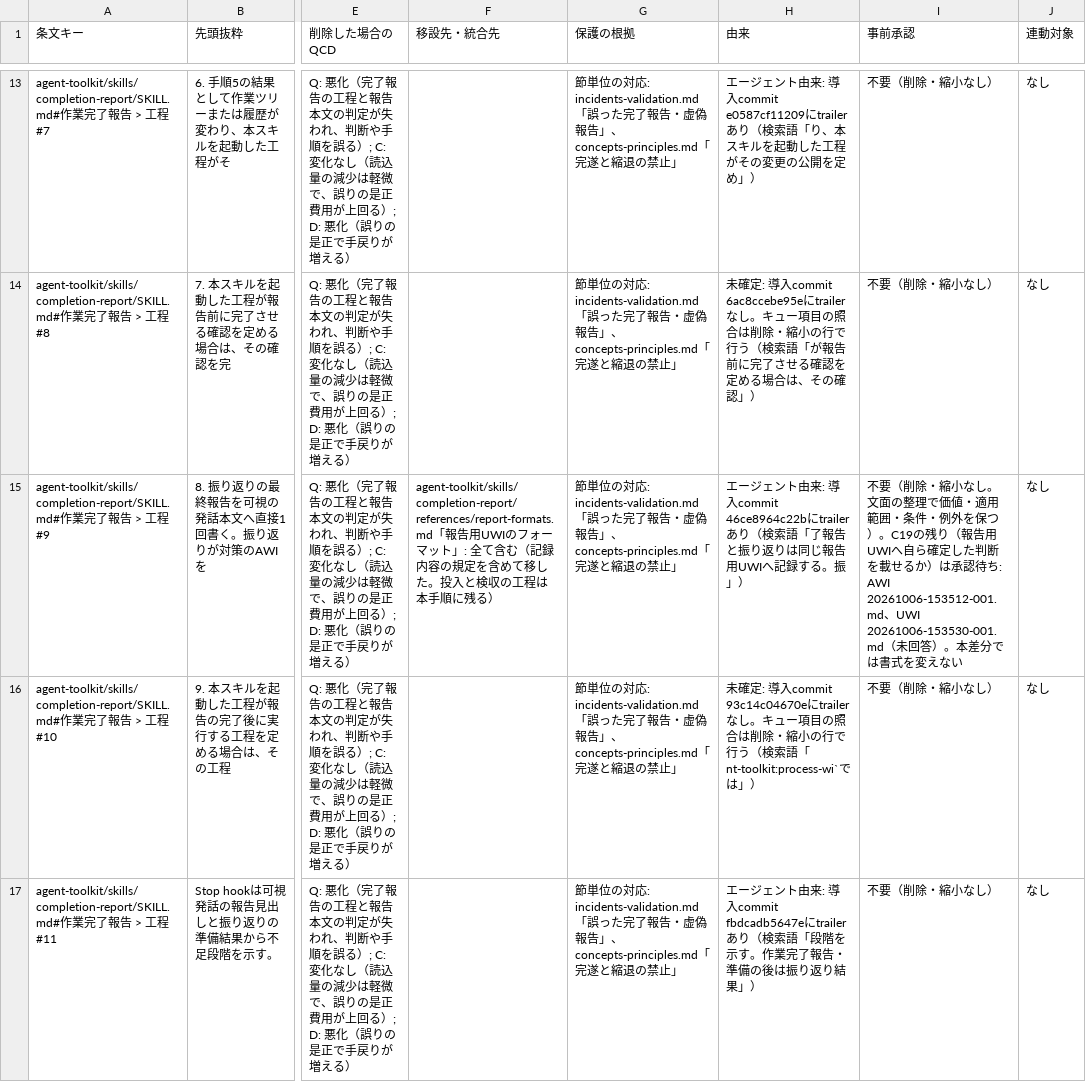
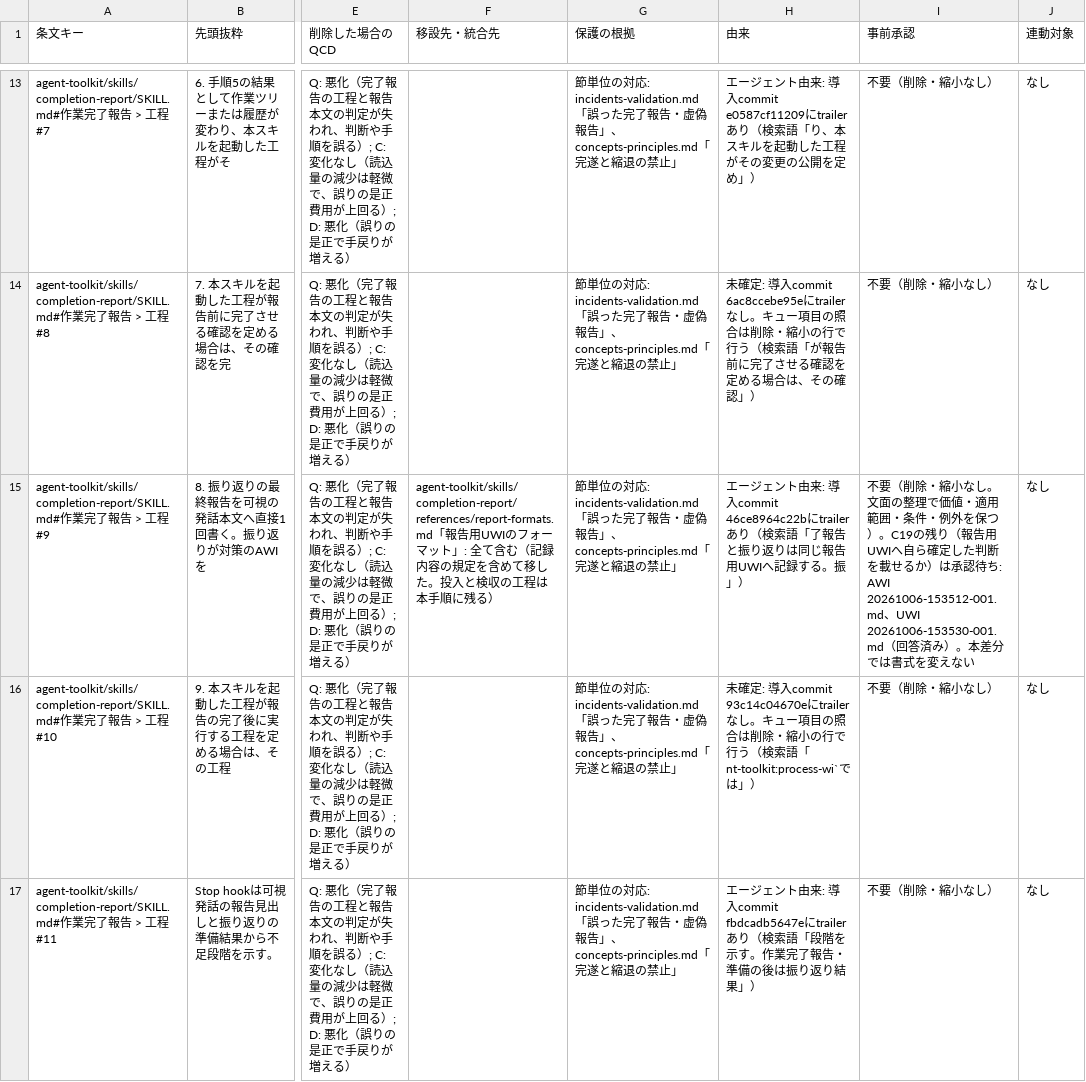
Before and after one commit to ak110/dotfiles, a TSV file: docs/development/norm-restructure/agent-toolkit__skills__completion-report__SKILL.md.tsv, drawn as a sheet; only a part is shown, gaps mark what is left out; the diff names each change by its address in the sheet, - before the commit and + after, or states it on an @@ line.

```diff
--- a/docs/development/norm-restructure/agent-toolkit__skills__completion-report__SKILL.md.tsv
+++ b/docs/development/norm-restructure/agent-toolkit__skills__completion-report__SKILL.md.tsv
-I15 (事前承認): …、UWI 20261006-153530-001.md（未回答）。本差…
+I15 (事前承認): …、UWI 20261006-153530-001.md（回答済み）。本差…
```
Also changed, not shown: docs/development/norm-restructure/agent-toolkit__rules__01-agent.md.tsv, docs/development/norm-restructure/agent-toolkit__skills__user-confirmation-and-report__SKILL.md.tsv, 1 other file.
